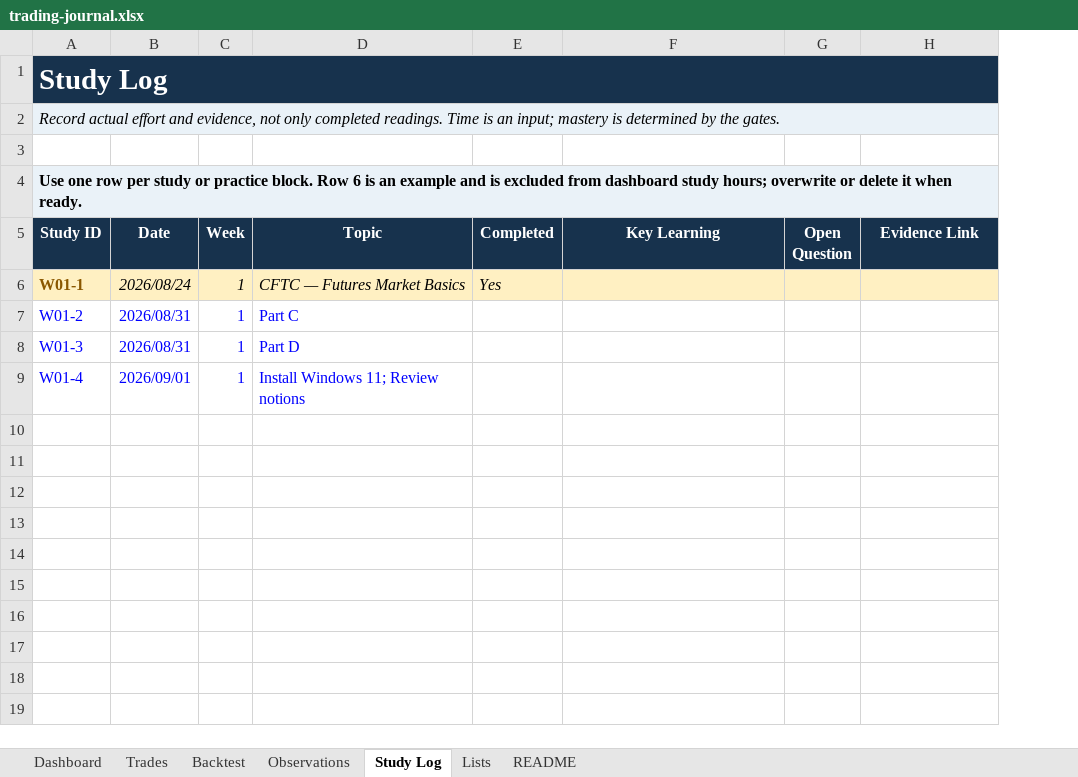
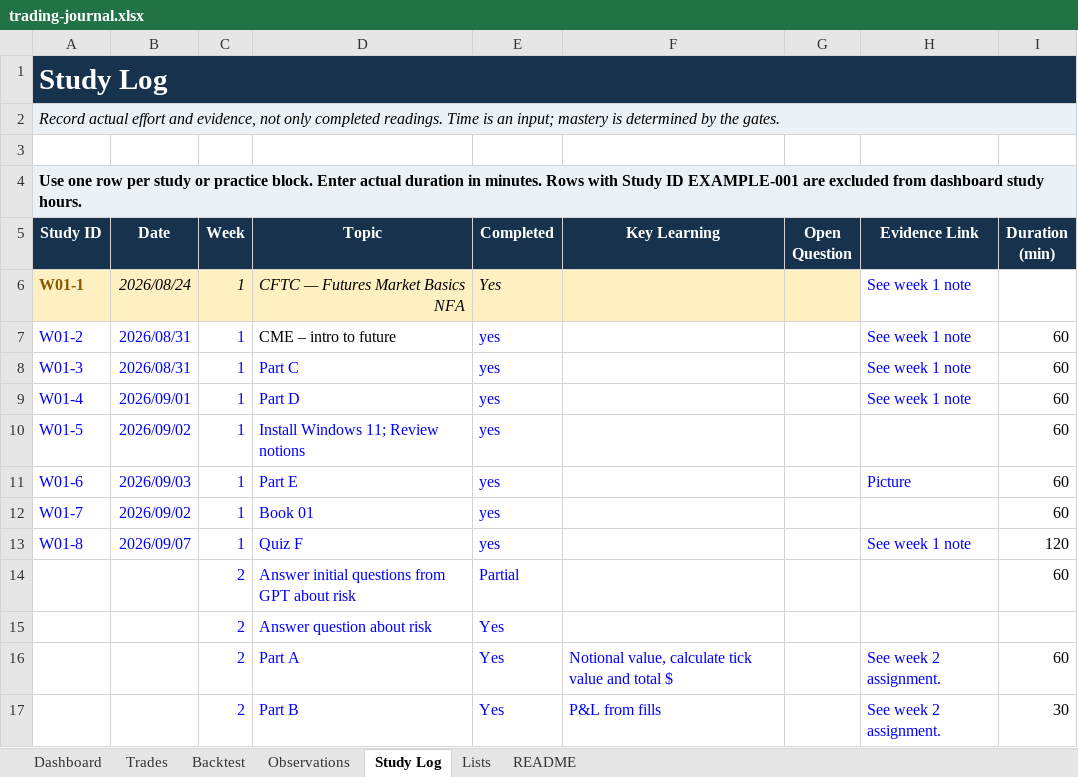
Before and after one commit to orheault/future-trading-academy, an Excel workbook: journal/trading-journal.xlsx, sheet Study Log, drawn as a sheet; values as stored, in another font and other column widths than the file's, no borders; conditional formats and table styles not drawn; ↵ is a line break in a cell; the diff names each change by its address in the sheet, - before the commit and + after, or states it on an @@ line.

Commit message:
Week 2 Part A and B

```diff
--- a/journal/trading-journal.xlsx (sheet Study Log)
+++ b/journal/trading-journal.xlsx (sheet Study Log)
+column I (Duration (min)), rows 7-9: all 60
-A4 (Study ID): …practice block. Row 6 is an example and is excluded from dashboard study hours; overwrite or delete it when ready.
+A4 (Study ID): …practice block. Enter actual duration in minutes. Rows with Study ID EXAMPLE-001 are excluded from dashboard study hours.
-D6 (Topic): CFTC — Futures Market Basics
+D6 (Topic): CFTC — Futures Market Basics ↵ NFA
-H6:H9 (Evidence Link): (empty)
+H6:H9 (Evidence Link): See week 1 note
-H6 fill: #FFF0C2
+H6 fill: none
-D7 (Topic): Part C
+D7 (Topic): CME – intro to future
-D7 text colour: #0000FF
+D7 text colour: black
-E7:E9 (Completed): (empty)
+E7:E9 (Completed): yes
-D8 (Topic): Part D
+D8 (Topic): Part C
-D9 (Topic): Install Windows 11; Review notions
+D9 (Topic): Part D
+row 10: W01-5 | 2026/09/02 | 1 | Install Windows 11; Review notions | yes |  |  |  | 60
+row 11: W01-6 | 2026/09/03 | 1 | Part E | yes |  |  | Picture | 60
+row 12: W01-7 | 2026/09/02 | 1 | Book 01 | yes |  |  |  | 60
+row 13: W01-8 | 2026/09/07 | 1 | Quiz F | yes |  |  | See week 1 note | 120
+row 14:  |  | 2 | Answer initial questions from GPT about risk | Partial |  |  |  | 60
+row 15:  |  | 2 | Answer question about risk | Yes
+row 16:  |  | 2 | Part A | Yes | Notional value, calculate tick value and total $ |  | See week 2 assignment. | 60
+row 17:  |  | 2 | Part B | Yes | P&L from fills |  | See week 2 assignment. | 30
```
Also changed, not shown: sheet Dashboard, 7 other files.
